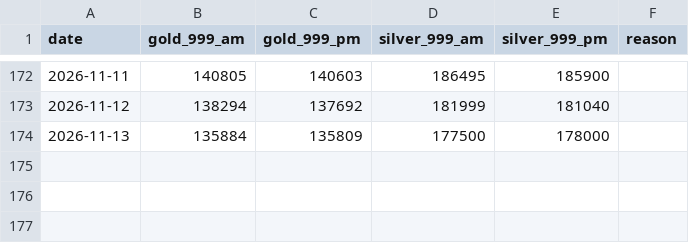
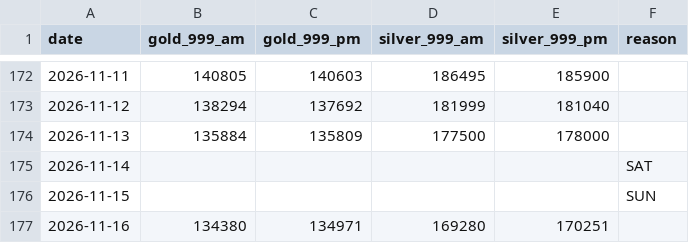
Before and after one commit to sumit-nathany/gold-silver-prices, a CSV file: data/2026.csv, drawn as a sheet; only a part is shown, gaps mark what is left out.

```diff
--- a/data/2026.csv
+++ b/data/2026.csv
@@ -174 +174,4 @@ date,gold_999_am,gold_999_pm,silver_999_am,silver_999_pm,reason
 2026-11-13,135884,135809,177500,178000,
+2026-11-14,,,,,SAT
+2026-11-15,,,,,SUN
+2026-11-16,134380,134971,169280,170251,
```
